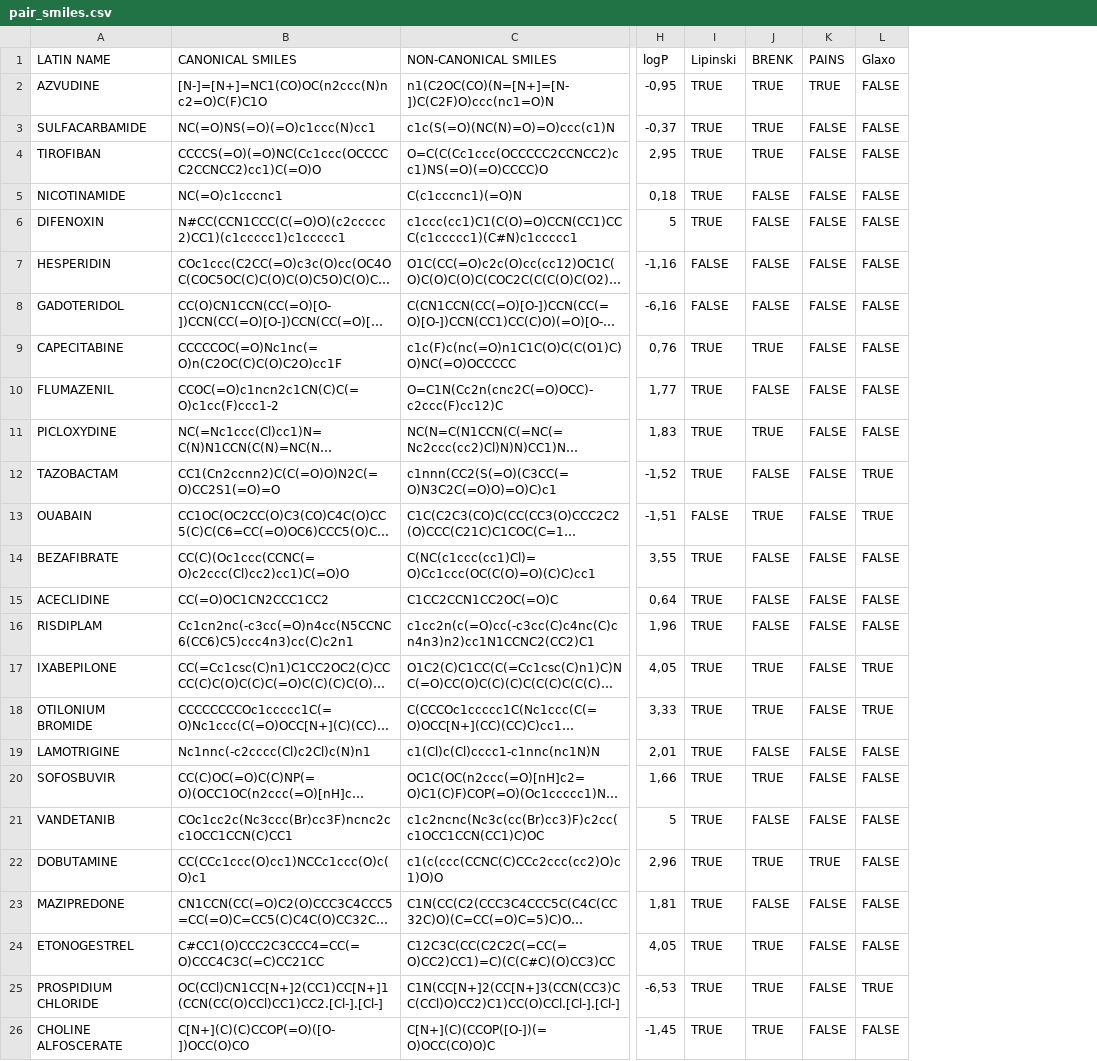
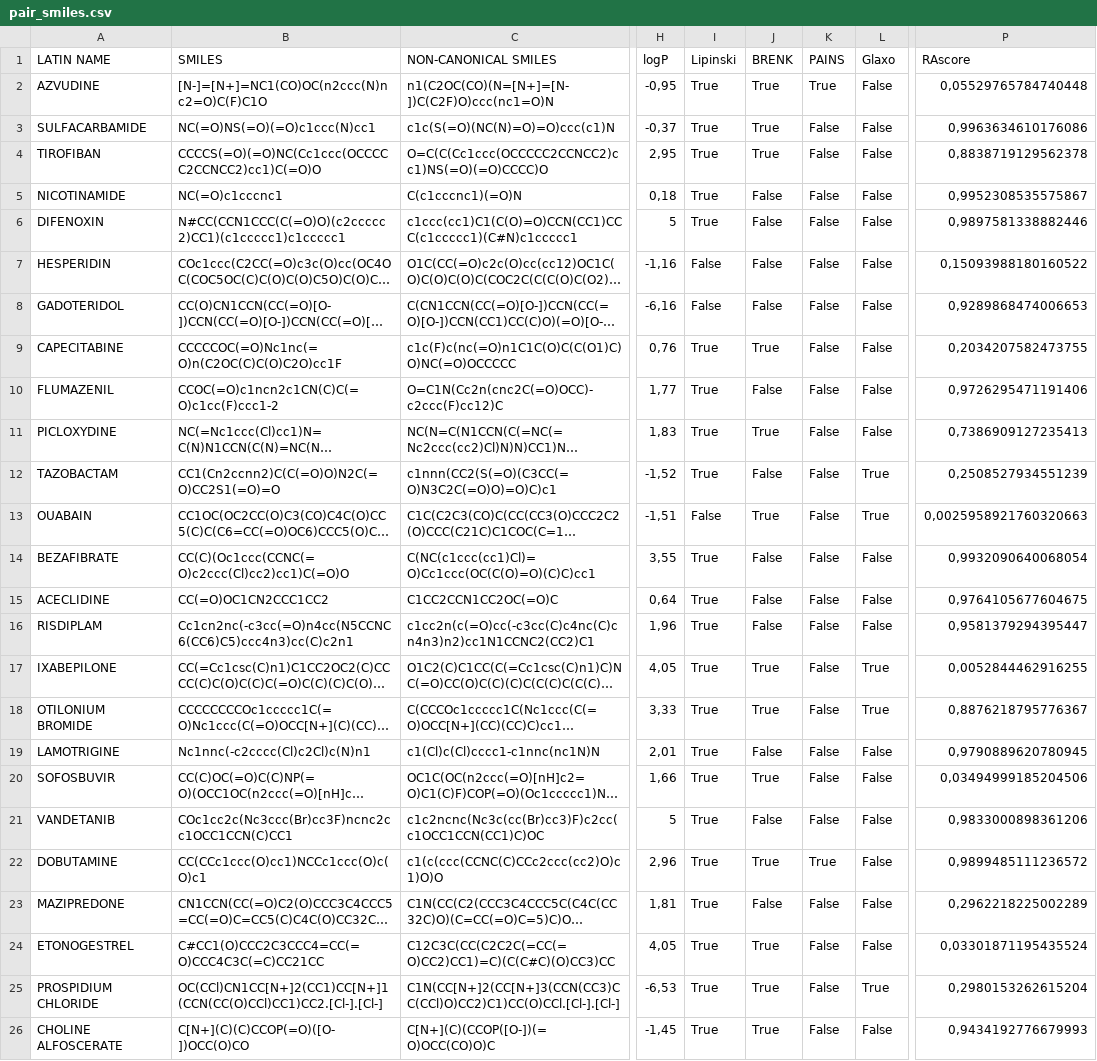
Before and after one commit to Yaroslavna3/chemai-project, a CSV file: data/graphs/pair_smiles.csv, drawn as a sheet; only a part is shown, gaps mark what is left out; long unchanged cells end in …; the diff covers the shown part only; the diff names each change by its address in the sheet, - before the commit and + after, or states it on an @@ line.

```diff
--- a/data/graphs/pair_smiles.csv
+++ b/data/graphs/pair_smiles.csv
+column P (RAscore), rows 2-26: 0,05529765784740448 | 0,9963634610176086 | 0,8838719129562378 | 0,9952308535575867 | 0,9897581338882446 | 0,15093988180160522 | 0,9289868474006653 | 0,2034207582473755 | 0,9726295471191406 | 0,7386909127235413 | 0,2508527934551239 | 0,0025958921760320663 | 0,9932090640068054 | 0,9764105677604675 | 0,9581379294395447 | 0,0052844462916255 | 0,8876218795776367 | 0,9790889620780945 | 0,03494999185204506 | 0,9833000898361206 | 0,9899485111236572 | 0,2962218225002289 | 0,03301871195435524 | 0,2980153262615204 | 0,9434192776679993
-B1: CANONICAL SMILES
+B1: SMILES
-I2:I6 (Lipinski): TRUE
+I2:I6 (Lipinski): True
-J2:J4 (BRENK): TRUE
+J2:J4 (BRENK): True
-K2 (PAINS): TRUE
+K2 (PAINS): True
-L2:L11 (Glaxo): FALSE
+L2:L11 (Glaxo): False
-K3:K21 (PAINS): FALSE
+K3:K21 (PAINS): False
-J5:J8 (BRENK): FALSE
+J5:J8 (BRENK): False
-I7:I8 (Lipinski): FALSE
+I7:I8 (Lipinski): False
-I9:I12 (Lipinski): TRUE
+I9:I12 (Lipinski): True
-J9 (BRENK): TRUE
+J9 (BRENK): True
-J10 (BRENK): FALSE
+J10 (BRENK): False
-J11 (BRENK): TRUE
+J11 (BRENK): True
-J12 (BRENK): FALSE
+J12 (BRENK): False
-L12:L13 (Glaxo): TRUE
+L12:L13 (Glaxo): True
-I13 (Lipinski): FALSE
+I13 (Lipinski): False
-J13 (BRENK): TRUE
+J13 (BRENK): True
-I14:I26 (Lipinski): TRUE
+I14:I26 (Lipinski): True
-J14:J16 (BRENK): FALSE
+J14:J16 (BRENK): False
-L14:L16 (Glaxo): FALSE
+L14:L16 (Glaxo): False
-J17:J18 (BRENK): TRUE
+J17:J18 (BRENK): True
-L17:L18 (Glaxo): TRUE
+L17:L18 (Glaxo): True
-J19 (BRENK): FALSE
+J19 (BRENK): False
-L19:L24 (Glaxo): FALSE
+L19:L24 (Glaxo): False
-J20 (BRENK): TRUE
+J20 (BRENK): True
-J21 (BRENK): FALSE
+J21 (BRENK): False
-J22 (BRENK): TRUE
+J22 (BRENK): True
-K22 (PAINS): TRUE
+K22 (PAINS): True
-J23 (BRENK): FALSE
+J23 (BRENK): False
-K23:K26 (PAINS): FALSE
+K23:K26 (PAINS): False
-J24:J26 (BRENK): TRUE
+J24:J26 (BRENK): True
-L25 (Glaxo): TRUE
+L25 (Glaxo): True
-L26 (Glaxo): FALSE
+L26 (Glaxo): False
```
Also changed, not shown: 92 edited cells elsewhere in this file, data/graphs/pair_stability.csv, data/graphs/pair_structure.csv, 2 other files.
